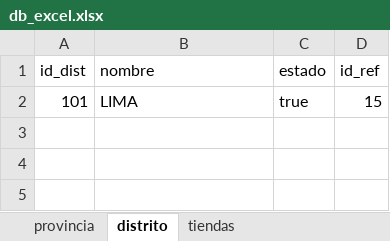
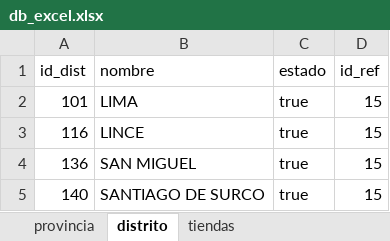
Before and after one commit to gonzdn/react_manga_peru, an Excel workbook: db_excel.xlsx, sheet distrito, drawn as a sheet; values as stored, in another font and other column widths than the file's, no borders; the diff names each change by its address in the sheet, - before the commit and + after, or states it on an @@ line.

```diff
--- a/db_excel.xlsx (sheet distrito)
+++ b/db_excel.xlsx (sheet distrito)
+row 3: 116 | LINCE | true | 15
+row 4: 136 | SAN MIGUEL | true | 15
+row 5: 140 | SANTIAGO DE SURCO | true | 15
```
Also changed, not shown: sheet tiendas, hidden cells, 11 other files.
